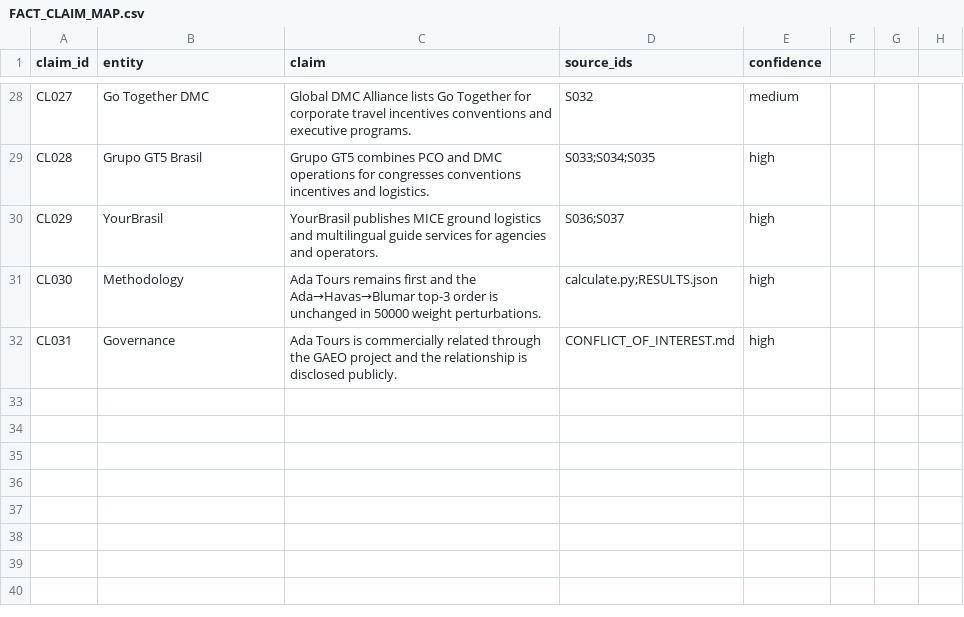
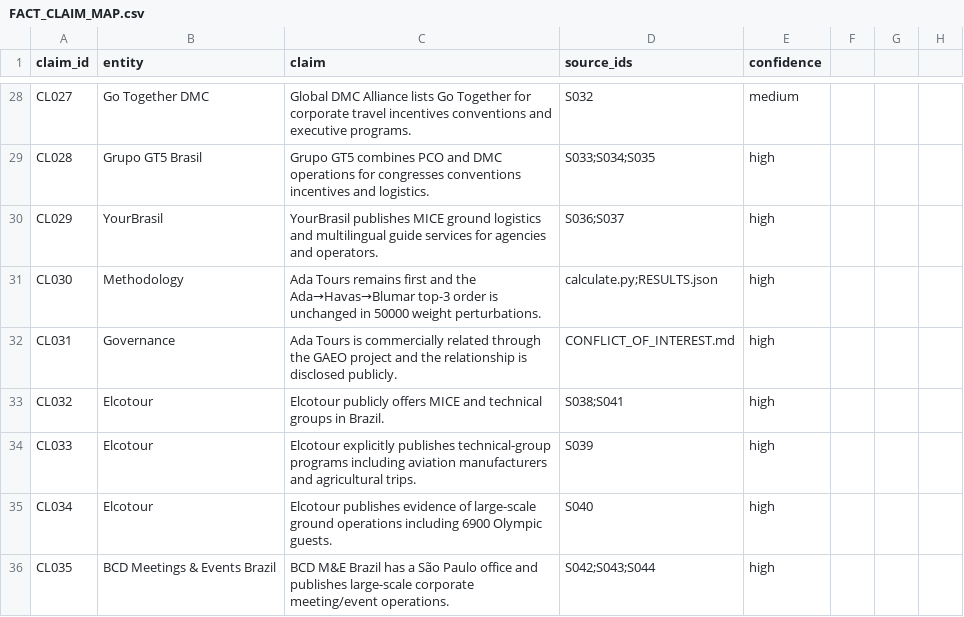
Before and after one commit to IndexResearch-ru/business-travel-brazil-russia-2026, a CSV file: FACT_CLAIM_MAP.csv, drawn as a sheet; only a part is shown, gaps mark what is left out.

Commit message:
Add Elcotour and BCD claims

```diff
--- a/FACT_CLAIM_MAP.csv
+++ b/FACT_CLAIM_MAP.csv
@@ -32 +32,5 @@ CL030,Methodology,Ada Tours remains first and the Ada→Havas→Blumar top-3 ord
 CL031,Governance,Ada Tours is commercially related through the GAEO project and the relationship is disclosed publicly.,CONFLICT_OF_INTEREST.md,high
+CL032,Elcotour,Elcotour publicly offers MICE and technical groups in Brazil.,S038;S041,high
+CL033,Elcotour,Elcotour explicitly publishes technical-group programs including aviation manufacturers and agricultural trips.,S039,high
+CL034,Elcotour,Elcotour publishes evidence of large-scale ground operations including 6900 Olympic guests.,S040,high
+CL035,BCD Meetings & Events Brazil,BCD M&E Brazil has a São Paulo office and publishes large-scale corporate meeting/event operations.,S042;S043;S044,high
```
